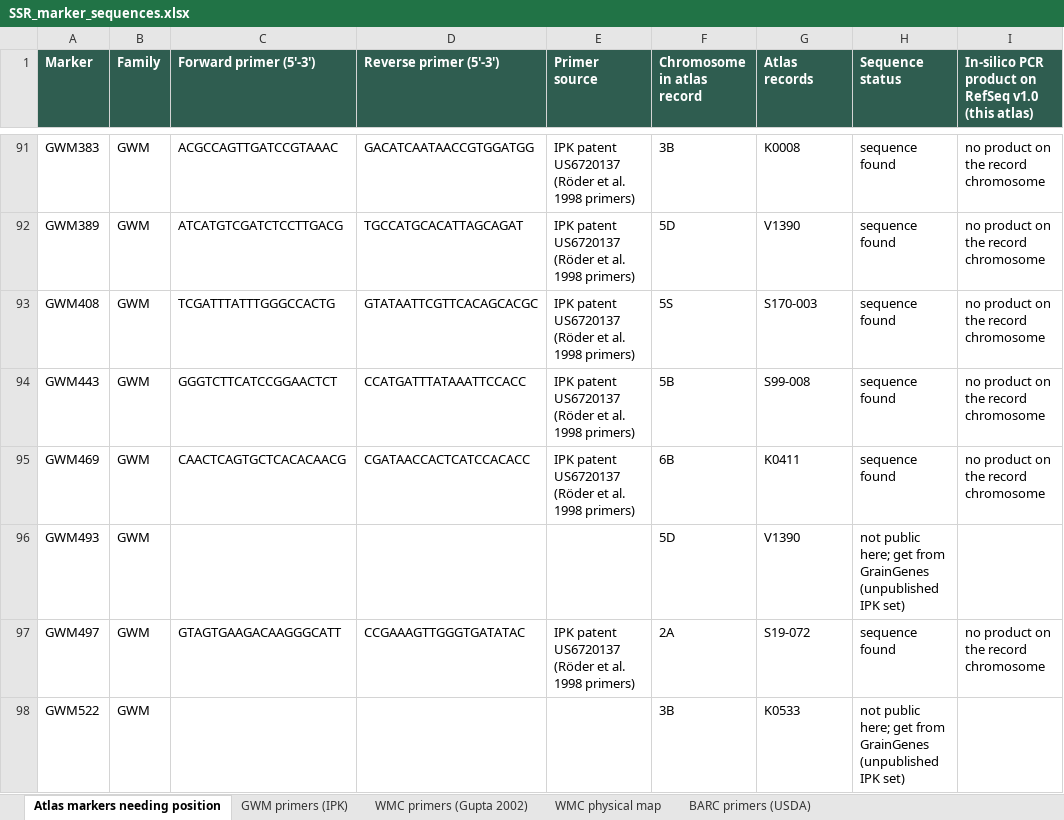
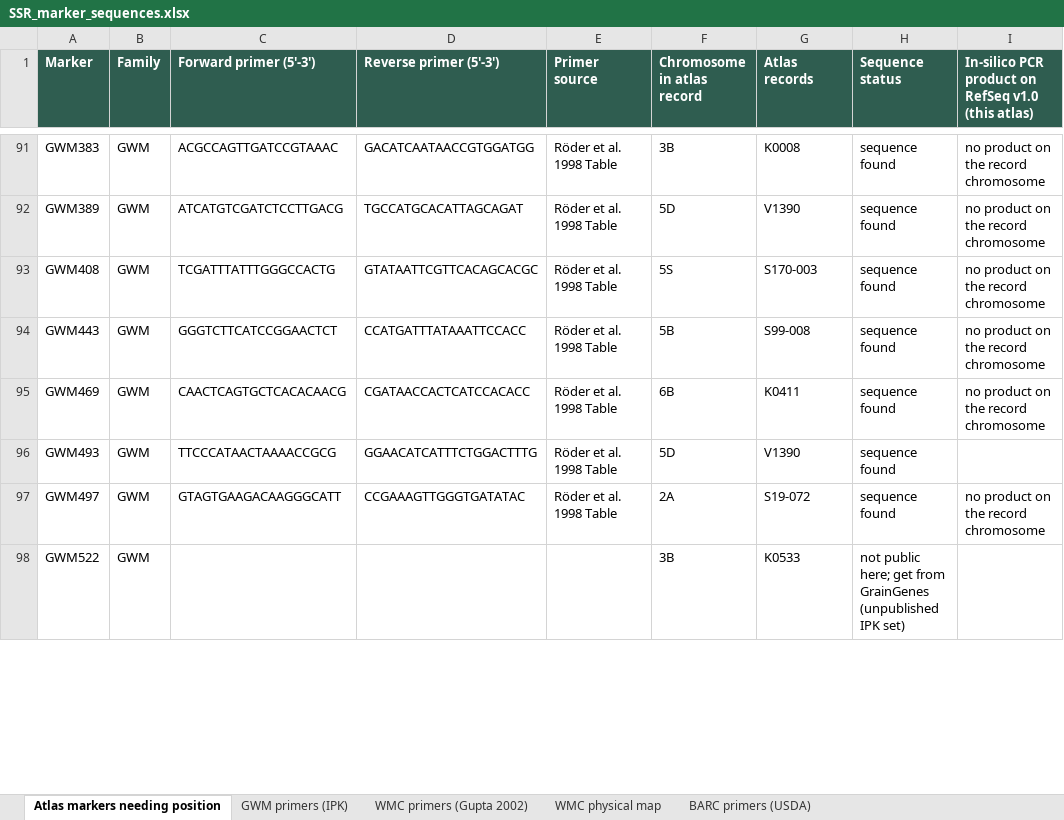
Before and after one commit to neerajvasistha-netize/WheatNHR-Atlas, an Excel workbook: curation/marker_insilico_nov2026/SSR_marker_sequences.xlsx, sheet Atlas markers needing position, drawn as a sheet; only a part is shown, gaps mark what is left out; values as stored, in another font and other column widths than the file's, no borders; the diff covers the shown part only; the diff names each change by its address in the sheet, - before the commit and + after, or states it on an @@ line.

```diff
--- a/curation/marker_insilico_nov2026/SSR_marker_sequences.xlsx (sheet Atlas markers needing position)
+++ b/curation/marker_insilico_nov2026/SSR_marker_sequences.xlsx (sheet Atlas markers needing position)
-E91:E95 (Primer source): IPK patent US6720137 (Röder et al. 1998 primers)
+E91:E95 (Primer source): Röder et al. 1998 Table
-C96 (Forward primer (5'-3')): (empty)
+C96 (Forward primer (5'-3')): TTCCCATAACTAAAACCGCG
-D96 (Reverse primer (5'-3')): (empty)
+D96 (Reverse primer (5'-3')): GGAACATCATTTCTGGACTTTG
-E96 (Primer source): (empty)
+E96 (Primer source): Röder et al. 1998 Table
-H96 (Sequence status): not public here; get from GrainGenes (unpublished IPK set)
+H96 (Sequence status): sequence found
-E97 (Primer source): IPK patent US6720137 (Röder et al. 1998 primers)
+E97 (Primer source): Röder et al. 1998 Table
```
Also changed, not shown: 72 edited cells elsewhere in this sheet, sheet GWM primers (IPK).
